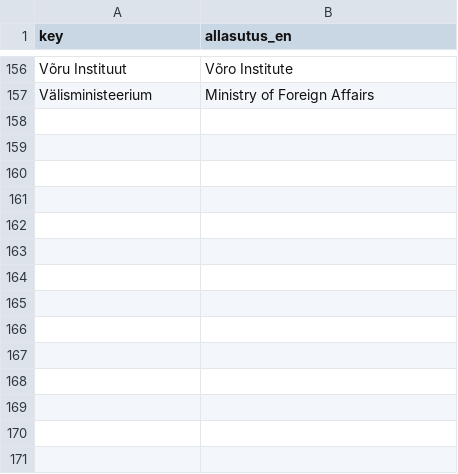
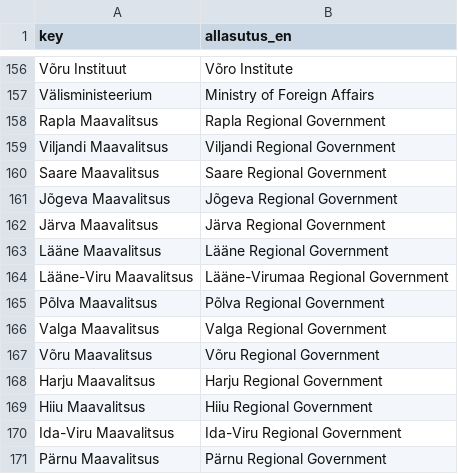
Before and after one commit to RRisto/Riigiteenused_shinyApp, a CSV file: translations/algfailid/dictionary_asutused.csv, drawn as a sheet; only a part is shown, gaps mark what is left out; the diff names each change by its address in the sheet, - before the commit and + after, or states it on an @@ line.

```diff
--- a/translations/algfailid/dictionary_asutused.csv
+++ b/translations/algfailid/dictionary_asutused.csv
+row 158: Rapla Maavalitsus | Rapla Regional Government
+row 159: Viljandi Maavalitsus | Viljandi Regional Government
+row 160: Saare Maavalitsus | Saare Regional Government
+row 161: Jõgeva Maavalitsus | Jõgeva Regional Government
+row 162: Järva Maavalitsus | Järva Regional Government
+row 163: Lääne Maavalitsus | Lääne Regional Government
+row 164: Lääne-Viru Maavalitsus | Lääne-Virumaa Regional Government
+row 165: Põlva Maavalitsus | Põlva Regional Government
+row 166: Valga Maavalitsus | Valga Regional Government
+row 167: Võru Maavalitsus | Võru Regional Government
+row 168: Harju Maavalitsus | Harju Regional Government
+row 169: Hiiu Maavalitsus | Hiiu Regional Government
+row 170: Ida-Viru Maavalitsus | Ida-Viru Regional Government
+row 171: Pärnu Maavalitsus | Pärnu Regional Government
```
Also changed, not shown: translations/algfailid/dictionary_channels.csv, translations/algfailid/dictionary_ministeeriumid.csv, 42 other files.
